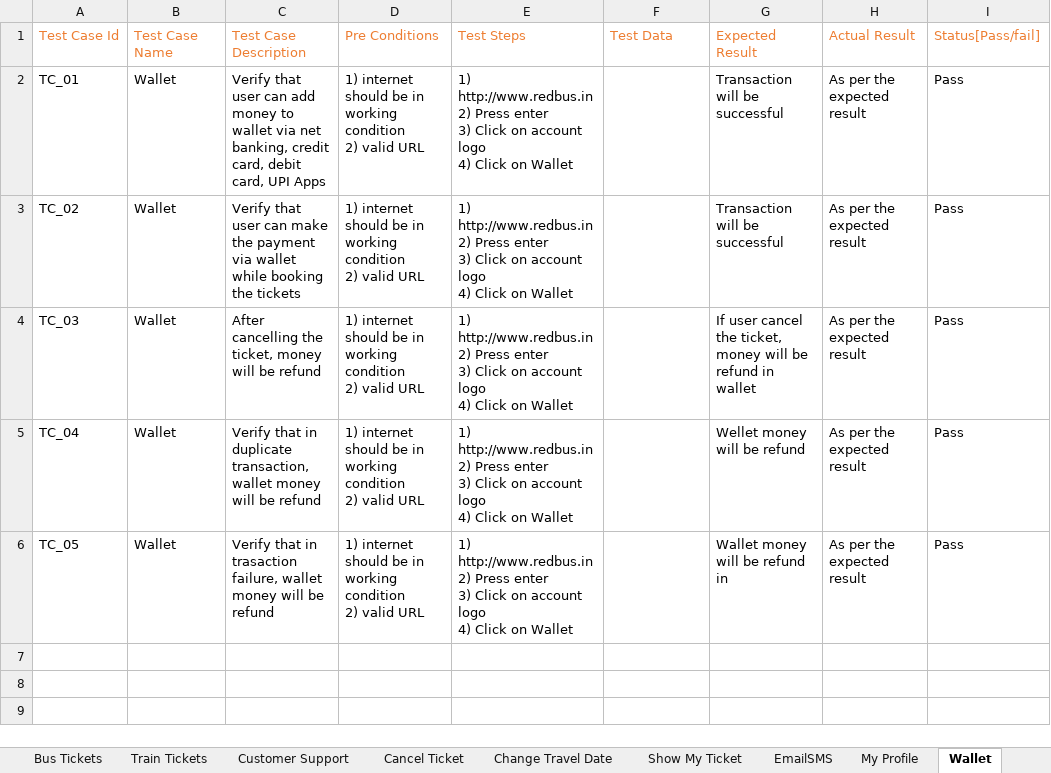
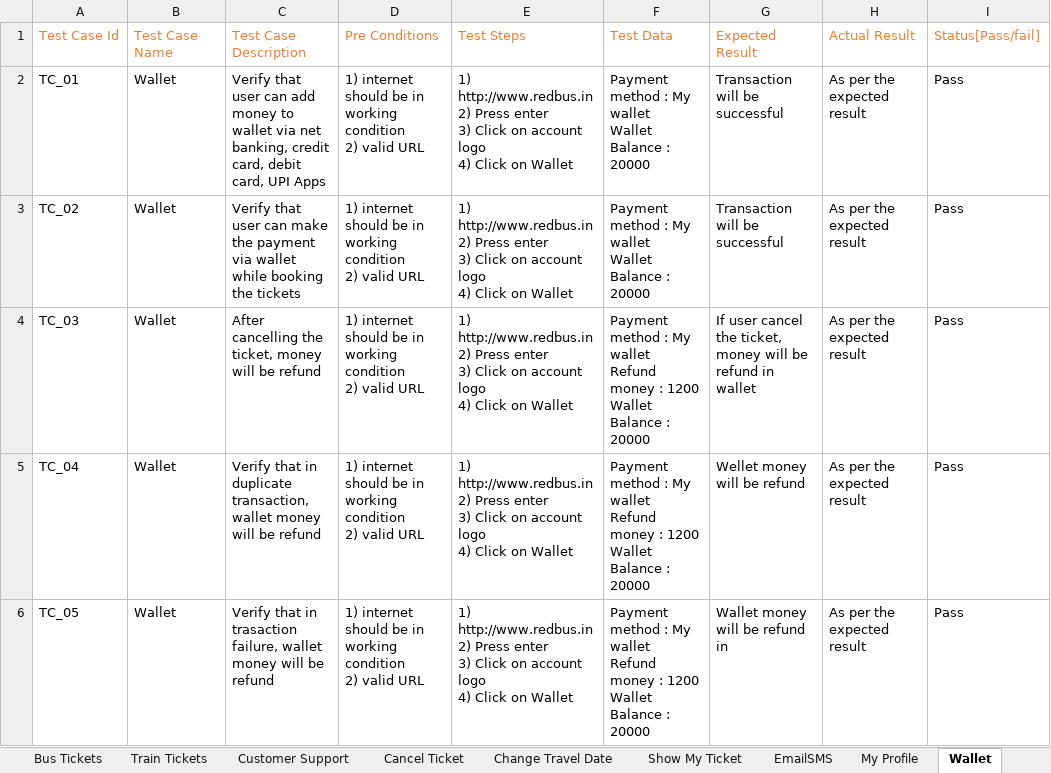
Before and after one commit to vikas09h/Vikas_Vaghela, an Excel workbook: Manual_Testing/Project/Testcases/RedbusTestCases.xlsx, sheet Wallet, drawn as a sheet; values as stored, in another font and other column widths than the file's, no borders; ↵ is a line break in a cell; the diff names each change by its address in the sheet, - before the commit and + after, or states it on an @@ line.

```diff
--- a/Manual_Testing/Project/Testcases/RedbusTestCases.xlsx (sheet Wallet)
+++ b/Manual_Testing/Project/Testcases/RedbusTestCases.xlsx (sheet Wallet)
-F2:F3: (empty)
+F2:F3: Payment method : My wallet ↵ Wallet Balance : 20000
-F4:F6: (empty)
+F4:F6: Payment method : My wallet ↵ Refund money : 1200 ↵ Wallet Balance : 20000
```
Also changed, not shown: sheet Cards, other sheet tabs, Manual_Testing/Assessments/Assessment.xlsx, 2 other files.
